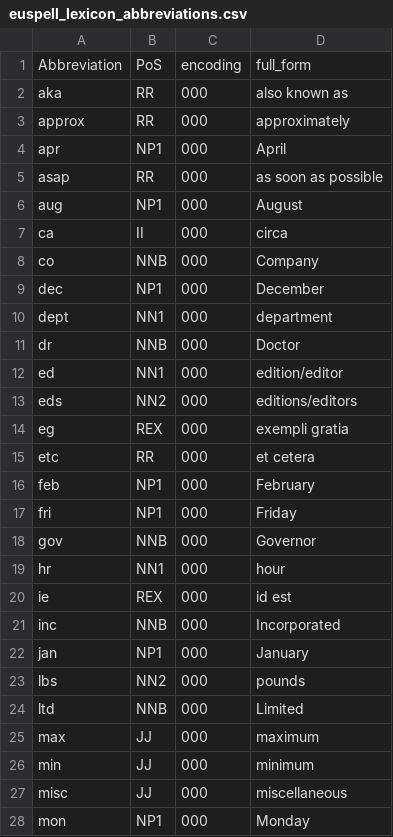
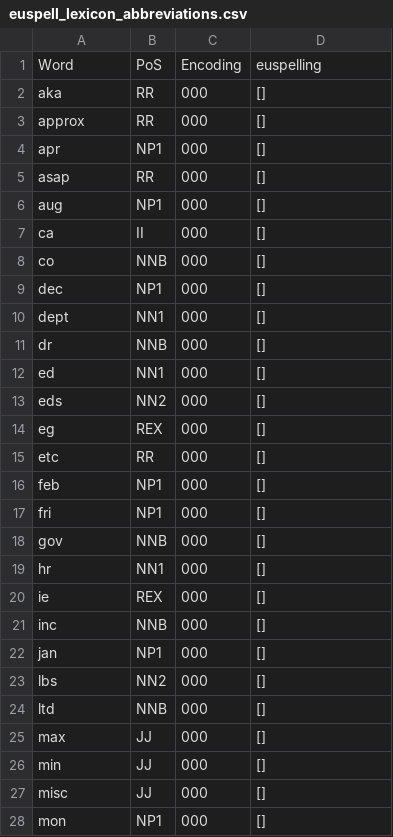
Before and after one commit to ossiak/euspell, a CSV file: data/euspell_lexicon_abbreviations.csv, drawn as a sheet; only a part is shown; the diff covers the shown part only.

```diff
--- a/data/euspell_lexicon_abbreviations.csv
+++ b/data/euspell_lexicon_abbreviations.csv
@@ -1,28 +1,28 @@
-Abbreviation,PoS,encoding,full_form
-aka,RR,000,also known as
-approx,RR,000,approximately
-apr,NP1,000,April
-asap,RR,000,as soon as possible
-aug,NP1,000,August
-ca,II,000,circa
-co,NNB,000,Company
-dec,NP1,000,December
-dept,NN1,000,department
-dr,NNB,000,Doctor
-ed,NN1,000,edition/editor
-eds,NN2,000,editions/editors
-eg,REX,000,exempli gratia
-etc,RR,000,et cetera
-feb,NP1,000,February
-fri,NP1,000,Friday
-gov,NNB,000,Governor
-hr,NN1,000,hour
-ie,REX,000,id est
-inc,NNB,000,Incorporated
-jan,NP1,000,January
-lbs,NN2,000,pounds
-ltd,NNB,000,Limited
-max,JJ,000,maximum
-min,JJ,000,minimum
-misc,JJ,000,miscellaneous
-mon,NP1,000,Monday
+Word,PoS,Encoding,euspelling
+aka,RR,000,[]
+approx,RR,000,[]
+apr,NP1,000,[]
+asap,RR,000,[]
+aug,NP1,000,[]
+ca,II,000,[]
+co,NNB,000,[]
+dec,NP1,000,[]
+dept,NN1,000,[]
+dr,NNB,000,[]
+ed,NN1,000,[]
+eds,NN2,000,[]
+eg,REX,000,[]
+etc,RR,000,[]
+feb,NP1,000,[]
+fri,NP1,000,[]
+gov,NNB,000,[]
+hr,NN1,000,[]
+ie,REX,000,[]
+inc,NNB,000,[]
+jan,NP1,000,[]
+lbs,NN2,000,[]
+ltd,NNB,000,[]
+max,JJ,000,[]
+min,JJ,000,[]
+misc,JJ,000,[]
+mon,NP1,000,[]
```
Also changed, not shown: 18 edited cells elsewhere in this file.
